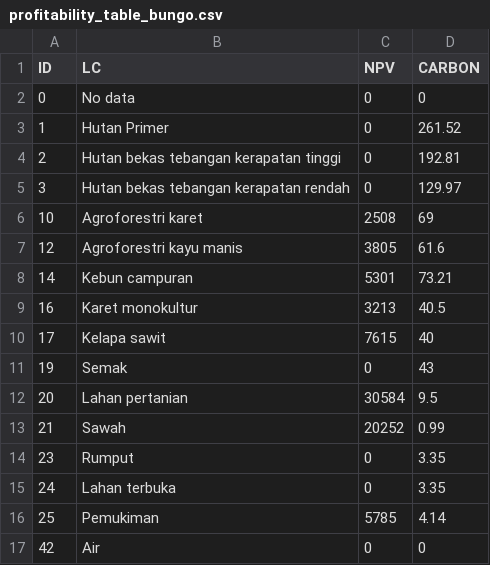
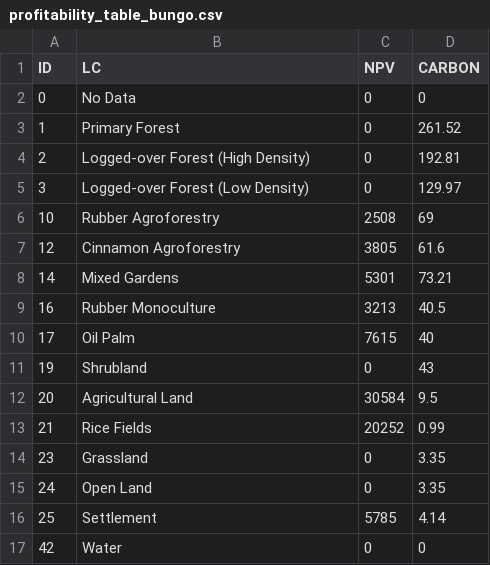
Before and after one commit to icraf-indonesia/lumens-shiny, a CSV file: data/table/profitability_table_bungo.csv, drawn as a sheet.

```diff
--- a/data/table/profitability_table_bungo.csv
+++ b/data/table/profitability_table_bungo.csv
@@ -1,17 +1,17 @@
 ID,LC,NPV,CARBON
-0,No data,0,0
-1,Hutan Primer,0,261.52
-2,Hutan bekas tebangan kerapatan tinggi,0,192.81
-3,Hutan bekas tebangan kerapatan rendah,0,129.97
-10,Agroforestri karet,2508,69
-12,Agroforestri kayu manis,3805,61.6
-14,Kebun campuran,5301,73.21
-16,Karet monokultur,3213,40.5
-17,Kelapa sawit,7615,40
-19,Semak,0,43
-20,Lahan pertanian,30584,9.5
-21,Sawah,20252,0.99
-23,Rumput,0,3.35
-24,Lahan terbuka,0,3.35
-25,Pemukiman,5785,4.14
-42,Air ,0,0
+0,No Data,0,0
+1,Primary Forest,0,261.52
+2,Logged-over Forest (High Density),0,192.81
+3,Logged-over Forest (Low Density),0,129.97
+10,Rubber Agroforestry,2508,69
+12,Cinnamon Agroforestry,3805,61.6
+14,Mixed Gardens,5301,73.21
+16,Rubber Monoculture,3213,40.5
+17,Oil Palm,7615,40
+19,Shrubland,0,43
+20,Agricultural Land,30584,9.5
+21,Rice Fields,20252,0.99
+23,Grassland,0,3.35
+24,Open Land,0,3.35
+25,Settlement,5785,4.14
+42,Water,0,0
```
Also changed, not shown: data/regeco/01_sector.csv, data/table/c_factor_bungo_erencin2000.csv, 56 other files.
